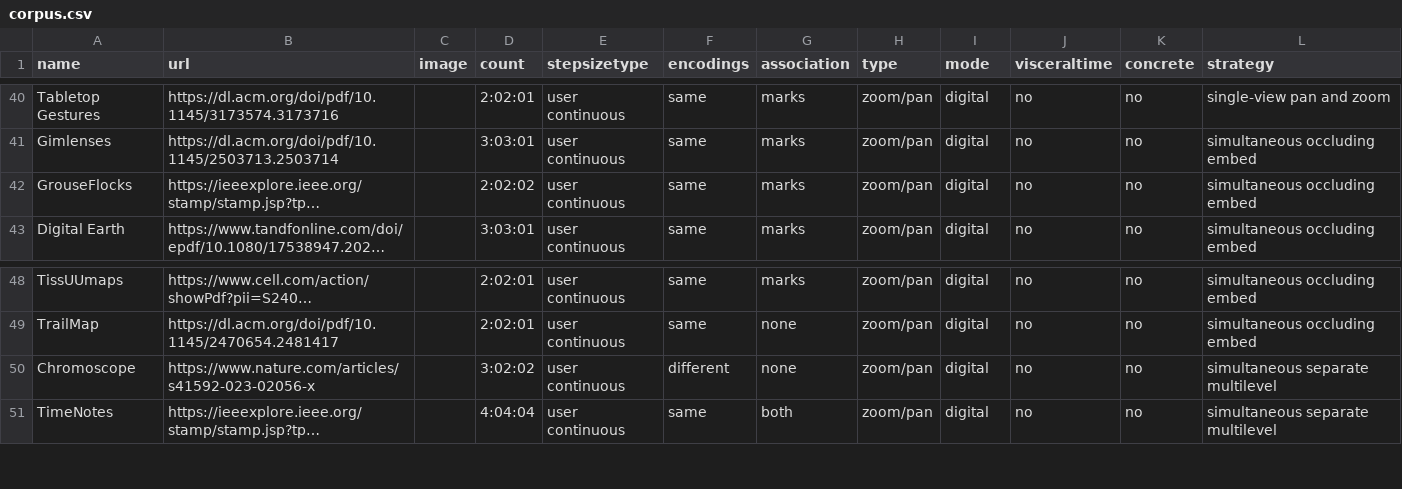
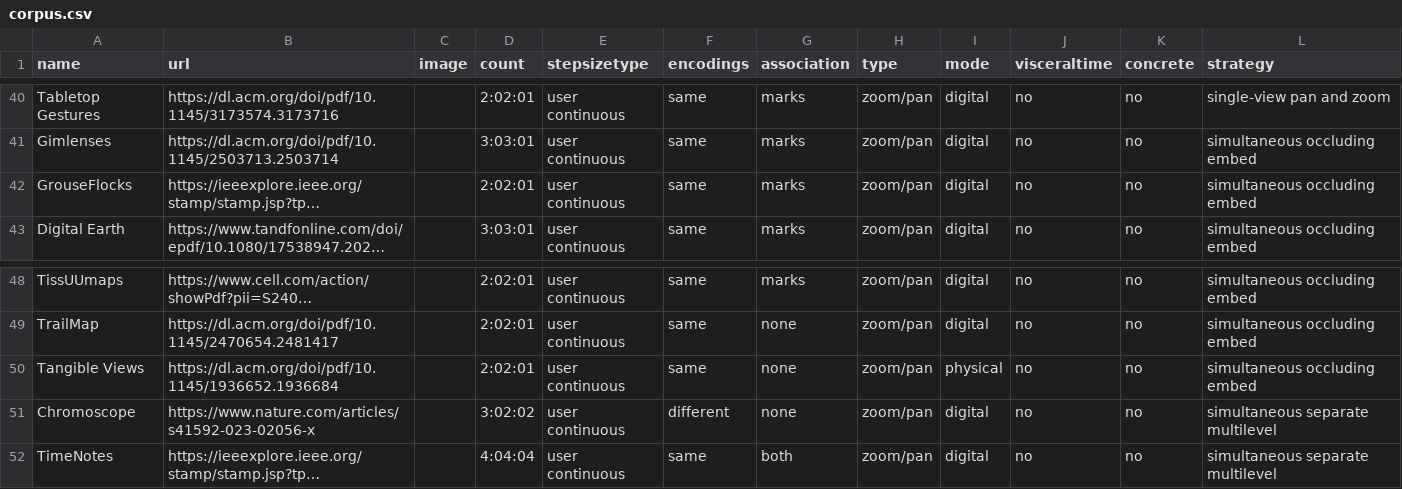
Before and after one commit to marasolen/multiscale-vis-ds, a CSV file: data/corpus.csv, drawn as a sheet; only a part is shown, gaps mark what is left out; long unchanged cells end in …; the diff names each change by its address in the sheet, - before the commit and + after, or states it on an @@ line.

```diff
--- a/data/corpus.csv
+++ b/data/corpus.csv
-D42 (count): 2:02:02
+D42 (count): 2:02:01
+row 50: Tangible Views | https://dl.acm.org/doi/pdf/10.1145/1936652.1936684 |  | 2:02:01 | user continuous | same | none | zoom/pan | physical | no | no | simultaneous occluding embed
```
Also changed, not shown: 1 other file.
